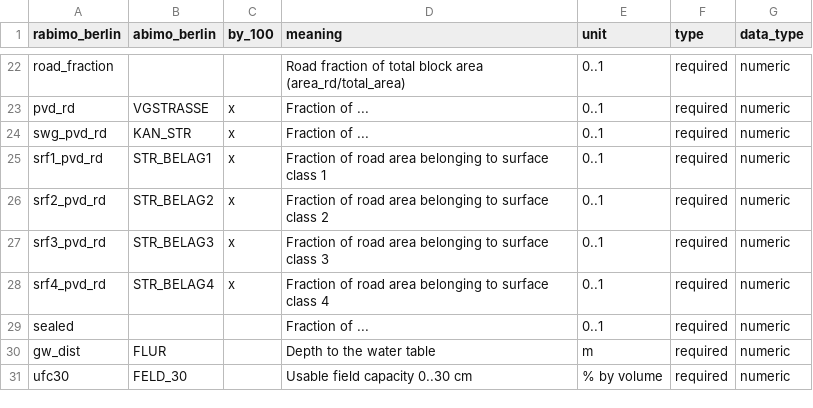
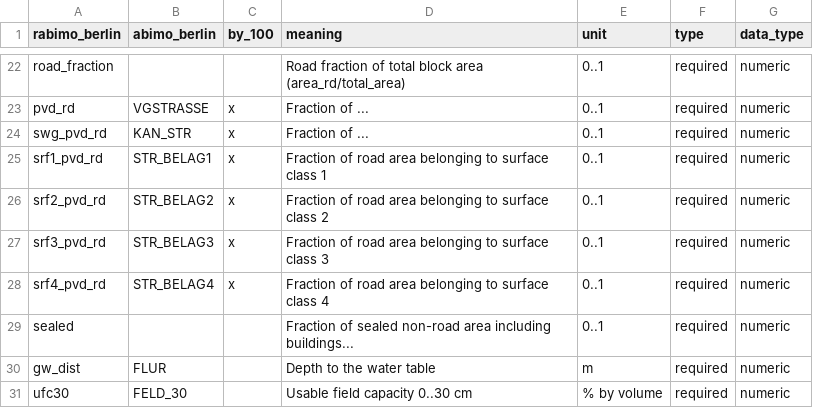
Before and after one commit to pmoevius/kwb.rabimo, a CSV file: inst/extdata/column-names.csv, drawn as a sheet; only a part is shown, gaps mark what is left out.

Commit message:
Add definition of parameter "sealed"

```diff
--- a/inst/extdata/column-names.csv
+++ b/inst/extdata/column-names.csv
@@ -28,3 +28,3 @@ srf3_pvd_rd,STR_BELAG3,x,Fraction of road area belonging to surface class 3,0..1
 srf4_pvd_rd,STR_BELAG4,x,Fraction of road area belonging to surface class 4,0..1,required,numeric
-sealed,,,Fraction of ...,0..1,required,numeric
+sealed,,,Fraction of sealed non-road area including buildings...,0..1,required,numeric
 gw_dist,FLUR,,Depth to the water table,m,required,numeric
```
